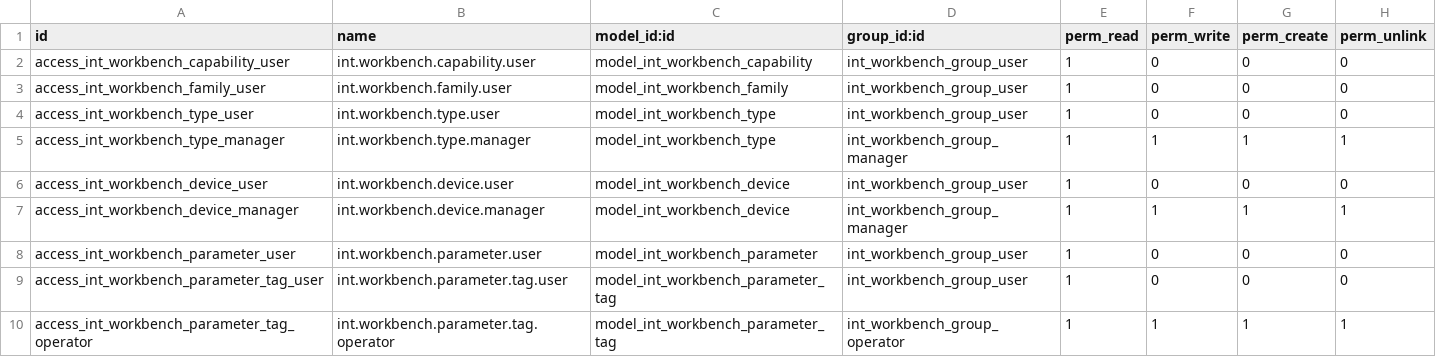
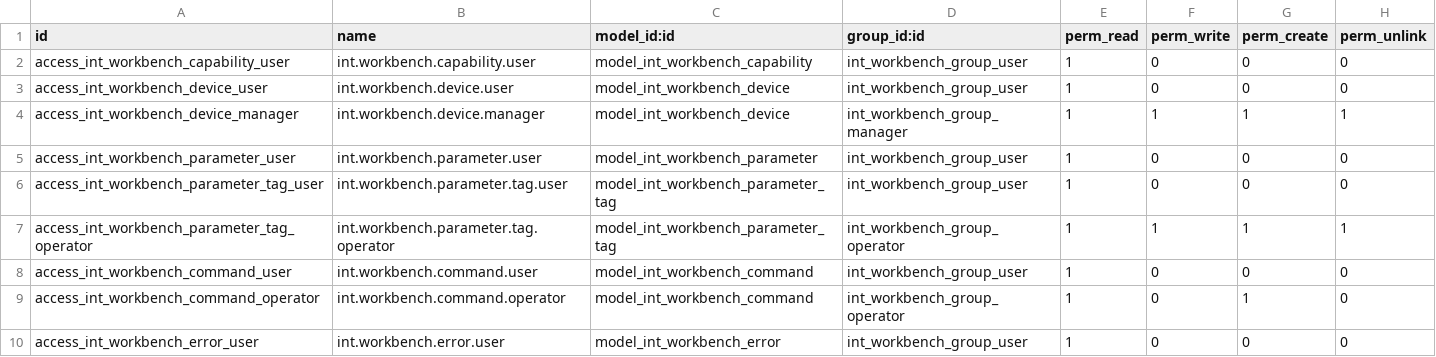
Before and after one commit to toewswaldemar-png/int-odoo-addons, a CSV file: int_workbench/security/ir.model.access.csv, drawn as a sheet; only a part is shown; the shorter side is filled out with more unchanged rows; the diff names each change by its address in the sheet, - before the commit and + after, or states it on an @@ line.

```diff
--- a/int_workbench/security/ir.model.access.csv
+++ b/int_workbench/security/ir.model.access.csv
-row 3: access_int_workbench_family_user | int.workbench.family.user | model_int_workbench_family | int_workbench_group_user | 1 | 0 | 0 | 0
-row 4: access_int_workbench_type_user | int.workbench.type.user | model_int_workbench_type | int_workbench_group_user | 1 | 0 | 0 | 0
-row 5: access_int_workbench_type_manager | int.workbench.type.manager | model_int_workbench_type | int_workbench_group_manager | 1 | 1 | 1 | 1
```
Also changed, not shown: 31 other files.
